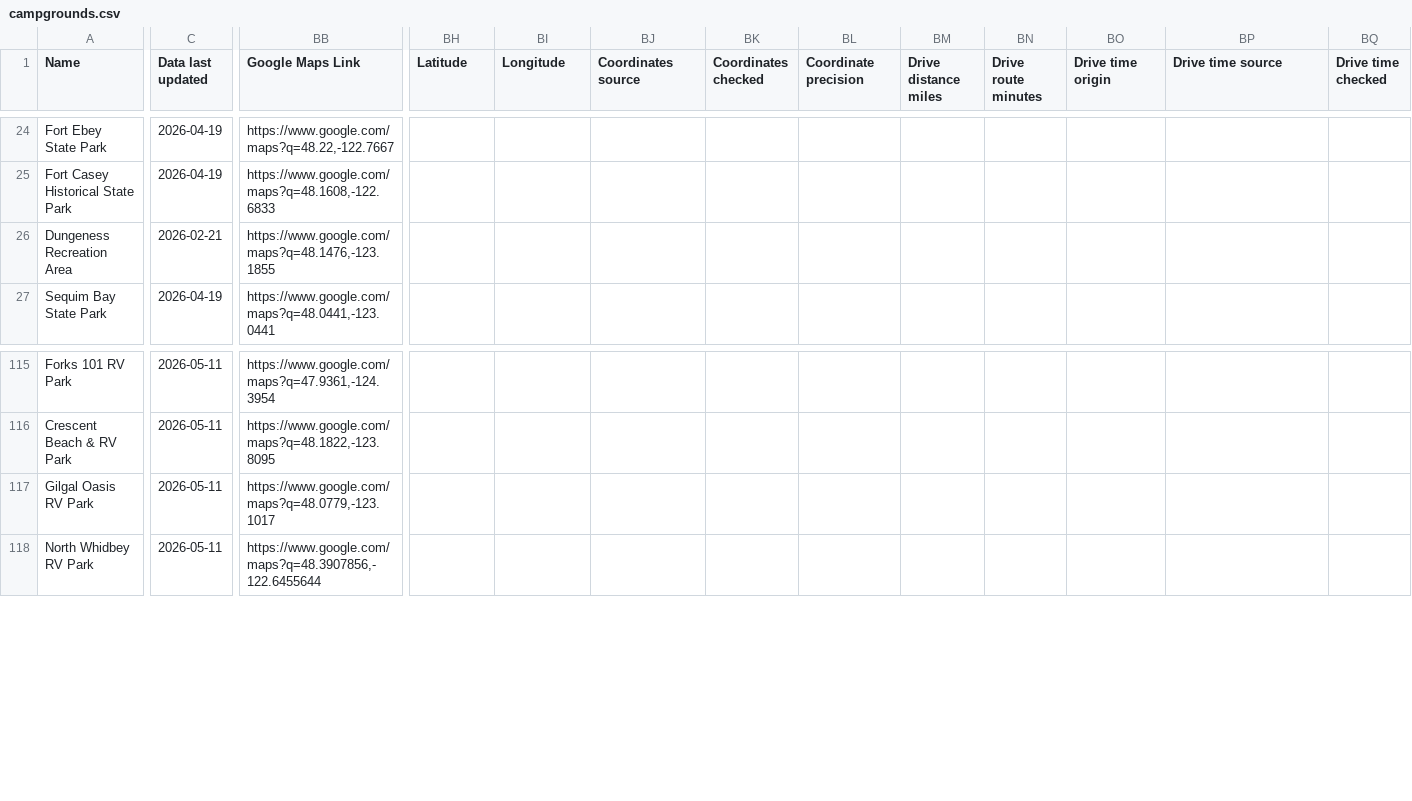
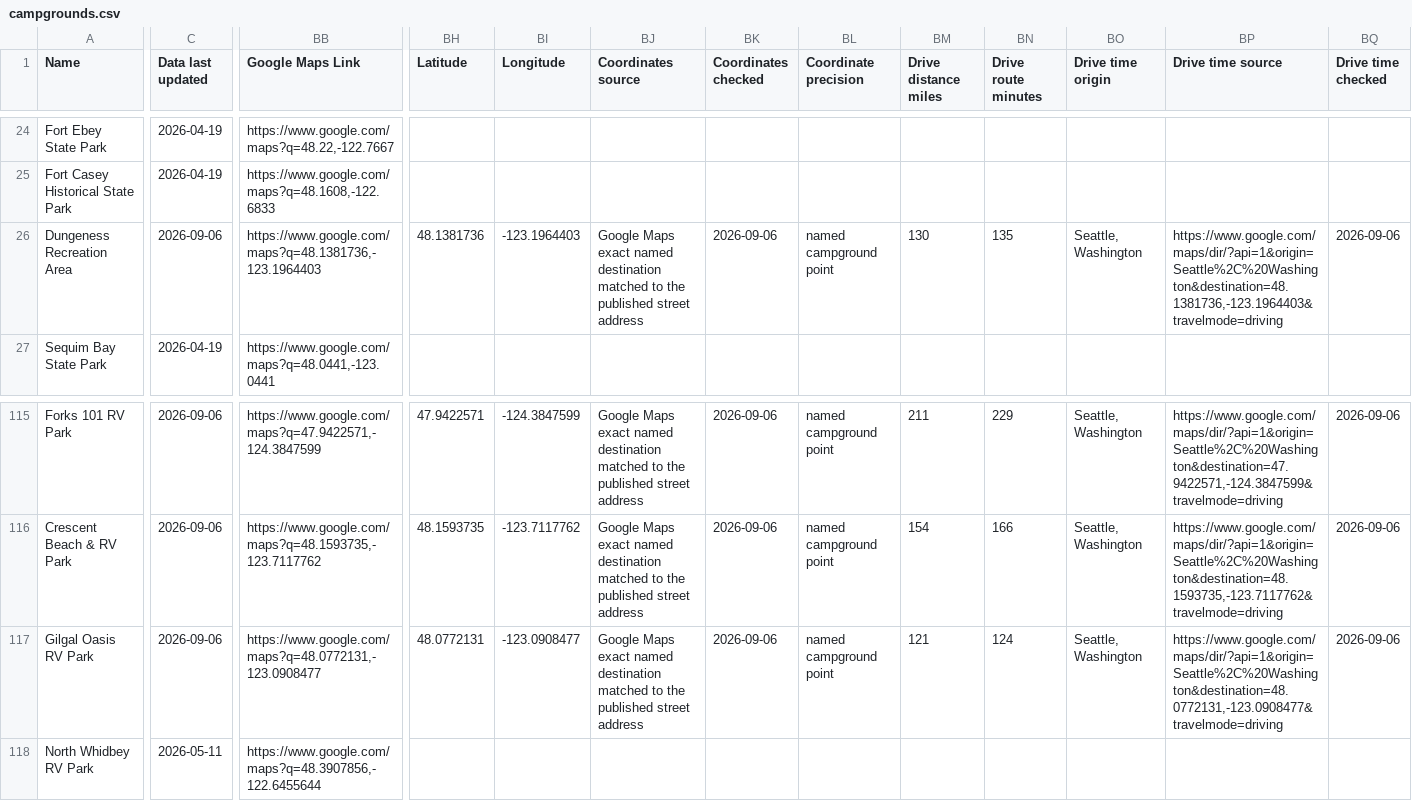
Before and after one commit to RevoltarDesign/WestCoastRV, a CSV file: ops/data/campgrounds.csv, drawn as a sheet; only a part is shown, gaps mark what is left out; the diff covers the shown part only; the diff names each change by its address in the sheet, - before the commit and + after, or states it on an @@ line.

```diff
--- a/ops/data/campgrounds.csv
+++ b/ops/data/campgrounds.csv
-C26 (Data last updated): 2026-02-21
+C26 (Data last updated): 2026-09-06
-BB26 (Google Maps Link): https://www.google.com/maps?q=48.1476,-123.1855
+BB26 (Google Maps Link): https://www.google.com/maps?q=48.1381736,-123.1964403
-BH26 (Latitude): (empty)
+BH26 (Latitude): 48.1381736
-BI26 (Longitude): (empty)
+BI26 (Longitude): -123.1964403
-BJ26 (Coordinates source): (empty)
+BJ26 (Coordinates source): Google Maps exact named destination matched to the published street address
-BK26 (Coordinates checked): (empty)
+BK26 (Coordinates checked): 2026-09-06
-BL26 (Coordinate precision): (empty)
+BL26 (Coordinate precision): named campground point
-BM26 (Drive distance miles): (empty)
+BM26 (Drive distance miles): 130
-BN26 (Drive route minutes): (empty)
+BN26 (Drive route minutes): 135
-BO26 (Drive time origin): (empty)
+BO26 (Drive time origin): Seattle, Washington
-BP26 (Drive time source): (empty)
+BP26 (Drive time source): https://www.google.com/maps/dir/?api=1&origin=Seattle%2C%20Washington&destination=48.1381736,-123.1964403&travelmode=driving
-BQ26 (Drive time checked): (empty)
+BQ26 (Drive time checked): 2026-09-06
-C115:C117 (Data last updated): 2026-05-11
+C115:C117 (Data last updated): 2026-09-06
-BB115 (Google Maps Link): https://www.google.com/maps?q=47.9361,-124.3954
+BB115 (Google Maps Link): https://www.google.com/maps?q=47.9422571,-124.3847599
-BH115 (Latitude): (empty)
+BH115 (Latitude): 47.9422571
-BI115 (Longitude): (empty)
+BI115 (Longitude): -124.3847599
-BJ115:BJ117 (Coordinates source): (empty)
+BJ115:BJ117 (Coordinates source): Google Maps exact named destination matched to the published street address
-BK115:BK117 (Coordinates checked): (empty)
+BK115:BK117 (Coordinates checked): 2026-09-06
-BL115:BL117 (Coordinate precision): (empty)
+BL115:BL117 (Coordinate precision): named campground point
-BM115 (Drive distance miles): (empty)
+BM115 (Drive distance miles): 211
-BN115 (Drive route minutes): (empty)
+BN115 (Drive route minutes): 229
-BO115:BO117 (Drive time origin): (empty)
+BO115:BO117 (Drive time origin): Seattle, Washington
-BP115 (Drive time source): (empty)
+BP115 (Drive time source): https://www.google.com/maps/dir/?api=1&origin=Seattle%2C%20Washington&destination=47.9422571,-124.3847599&travelmode=driving
-BQ115:BQ117 (Drive time checked): (empty)
+BQ115:BQ117 (Drive time checked): 2026-09-06
-BB116 (Google Maps Link): https://www.google.com/maps?q=48.1822,-123.8095
+BB116 (Google Maps Link): https://www.google.com/maps?q=48.1593735,-123.7117762
-BH116 (Latitude): (empty)
+BH116 (Latitude): 48.1593735
-BI116 (Longitude): (empty)
+BI116 (Longitude): -123.7117762
-BM116 (Drive distance miles): (empty)
+BM116 (Drive distance miles): 154
-BN116 (Drive route minutes): (empty)
+BN116 (Drive route minutes): 166
-BP116 (Drive time source): (empty)
+BP116 (Drive time source): https://www.google.com/maps/dir/?api=1&origin=Seattle%2C%20Washington&destination=48.1593735,-123.7117762&travelmode=driving
-BB117 (Google Maps Link): https://www.google.com/maps?q=48.0779,-123.1017
+BB117 (Google Maps Link): https://www.google.com/maps?q=48.0772131,-123.0908477
-BH117 (Latitude): (empty)
+BH117 (Latitude): 48.0772131
-BI117 (Longitude): (empty)
+BI117 (Longitude): -123.0908477
-BM117 (Drive distance miles): (empty)
+BM117 (Drive distance miles): 121
-BN117 (Drive route minutes): (empty)
+BN117 (Drive route minutes): 124
-BP117 (Drive time source): (empty)
+BP117 (Drive time source): https://www.google.com/maps/dir/?api=1&origin=Seattle%2C%20Washington&destination=48.0772131,-123.0908477&travelmode=driving
```
Also changed, not shown: 56 edited cells elsewhere in this file, 21 other files.
